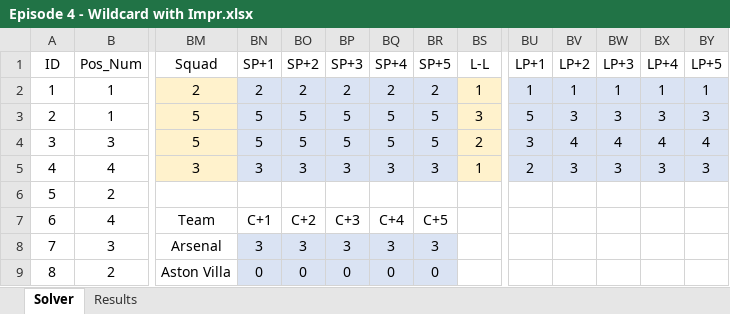
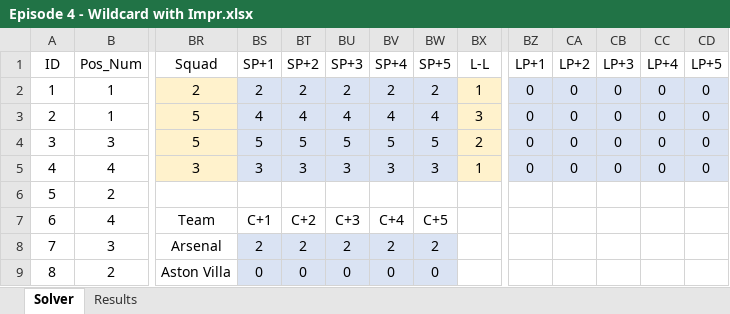
Before and after one commit to sertalpbilal/FPL-Optimization-Tools, an Excel workbook: excel/Episode 4 - Wildcard with Impr.xlsx, sheet Solver, drawn as a sheet; only a part is shown, gaps mark what is left out; values as stored, in another font and other column widths than the file's, no borders; addresses are those after the commit; the diff covers the shown part only; the diff names each change by its address in the sheet, - before the commit and + after, or states it on an @@ line.

```diff
--- a/excel/Episode 4 - Wildcard with Impr.xlsx (sheet Solver)
+++ b/excel/Episode 4 - Wildcard with Impr.xlsx (sheet Solver)
-BZ2 (LP+1): 1
+BZ2 (LP+1): 0
-CA2 (LP+2): 1
+CA2 (LP+2): 0
-CB2 (LP+3): 1
+CB2 (LP+3): 0
-CC2 (LP+4): 1
+CC2 (LP+4): 0
-CD2 (LP+5): 1
+CD2 (LP+5): 0
-BS3 (SP+1): 5
+BS3 (SP+1): 4
-BT3 (SP+2): 5
+BT3 (SP+2): 4
-BU3 (SP+3): 5
+BU3 (SP+3): 4
-BV3 (SP+4): 5
+BV3 (SP+4): 4
-BW3 (SP+5): 5
+BW3 (SP+5): 4
-BZ3 (LP+1): 5
+BZ3 (LP+1): 0
-CA3 (LP+2): 3
+CA3 (LP+2): 0
-CB3 (LP+3): 3
+CB3 (LP+3): 0
-CC3 (LP+4): 3
+CC3 (LP+4): 0
-CD3 (LP+5): 3
+CD3 (LP+5): 0
-BZ4 (LP+1): 3
+BZ4 (LP+1): 0
-CA4 (LP+2): 4
+CA4 (LP+2): 0
-CB4 (LP+3): 4
+CB4 (LP+3): 0
-CC4 (LP+4): 4
+CC4 (LP+4): 0
-CD4 (LP+5): 4
+CD4 (LP+5): 0
-BZ5 (LP+1): 2
+BZ5 (LP+1): 0
-CA5 (LP+2): 3
+CA5 (LP+2): 0
-CB5 (LP+3): 3
+CB5 (LP+3): 0
-CC5 (LP+4): 3
+CC5 (LP+4): 0
-CD5 (LP+5): 3
+CD5 (LP+5): 0
-BS8 (SP+1): 3
+BS8 (SP+1): 2
-BT8 (SP+2): 3
+BT8 (SP+2): 2
-BU8 (SP+3): 3
+BU8 (SP+3): 2
-BV8 (SP+4): 3
+BV8 (SP+4): 2
-BW8 (SP+5): 3
+BW8 (SP+5): 2
```
Also changed, not shown: 113 edited cells elsewhere in this sheet, sheet Results, formulas that keep their value, hidden cells.
